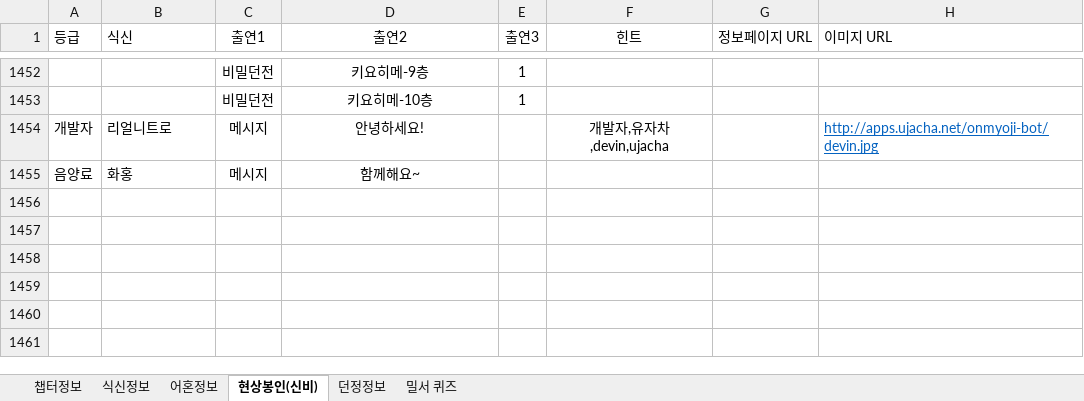
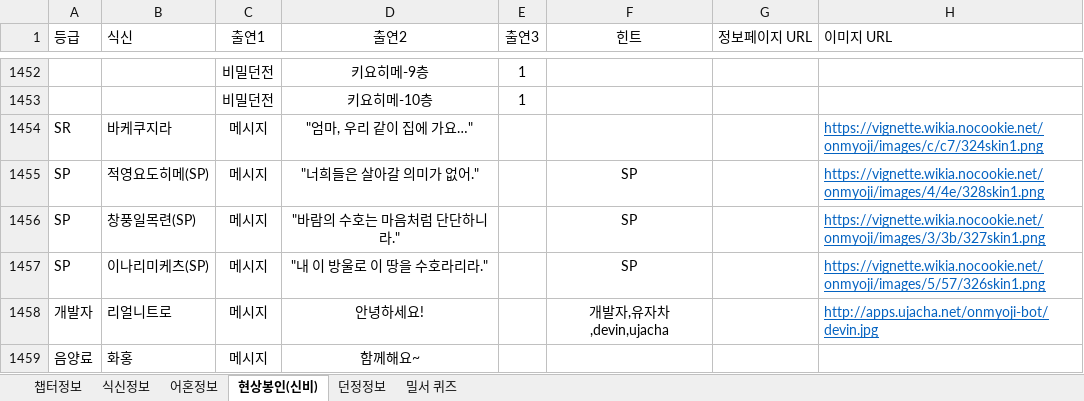
Before and after one commit to devin-sh-kim/onmyoji-bot, an Excel workbook: src/main/resources/onmyoji.xlsx, sheet 현상봉인(신비), drawn as a sheet; only a part is shown, gaps mark what is left out; values as stored, in another font and other column widths than the file's, no borders; conditional formats not drawn; the diff names each change by its address in the sheet, - before the commit and + after, or states it on an @@ line.

Commit message:
update data

```diff
--- a/src/main/resources/onmyoji.xlsx (sheet 현상봉인(신비))
+++ b/src/main/resources/onmyoji.xlsx (sheet 현상봉인(신비))
+row 1454: SR | 바케쿠지라 | 메시지 | "엄마, 우리 같이 집에 가요…" |  |  |  | https://vignette.wikia.nocookie.net/onmyoji/images/c/c7/324skin1.png
+row 1455: SP | 적영요도히메(SP) | 메시지 | "너희들은 살아갈 의미가 없어." |  | SP |  | https://vignette.wikia.nocookie.net/onmyoji/images/4/4e/328skin1.png
+row 1456: SP | 창풍일목련(SP) | 메시지 | "바람의 수호는 마음처럼 단단하니라." |  | SP |  | https://vignette.wikia.nocookie.net/onmyoji/images/3/3b/327skin1.png
+row 1457: SP | 이나리미케츠(SP) | 메시지 | "내 이 방울로 이 땅을 수호라리라." |  | SP |  | https://vignette.wikia.nocookie.net/onmyoji/images/5/57/326skin1.png
```
Also changed, not shown: 21 other files.
